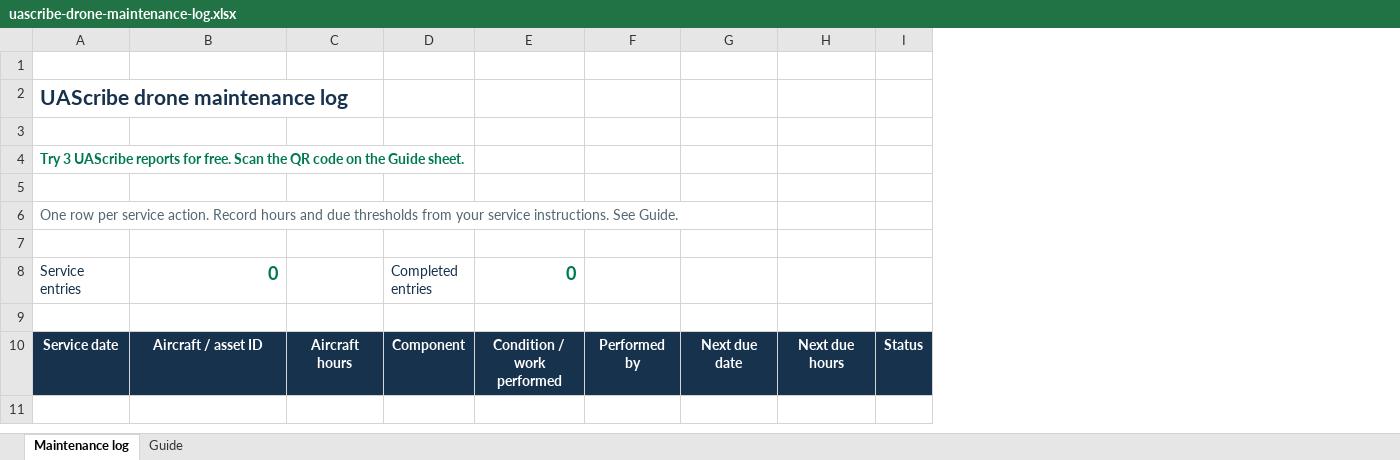
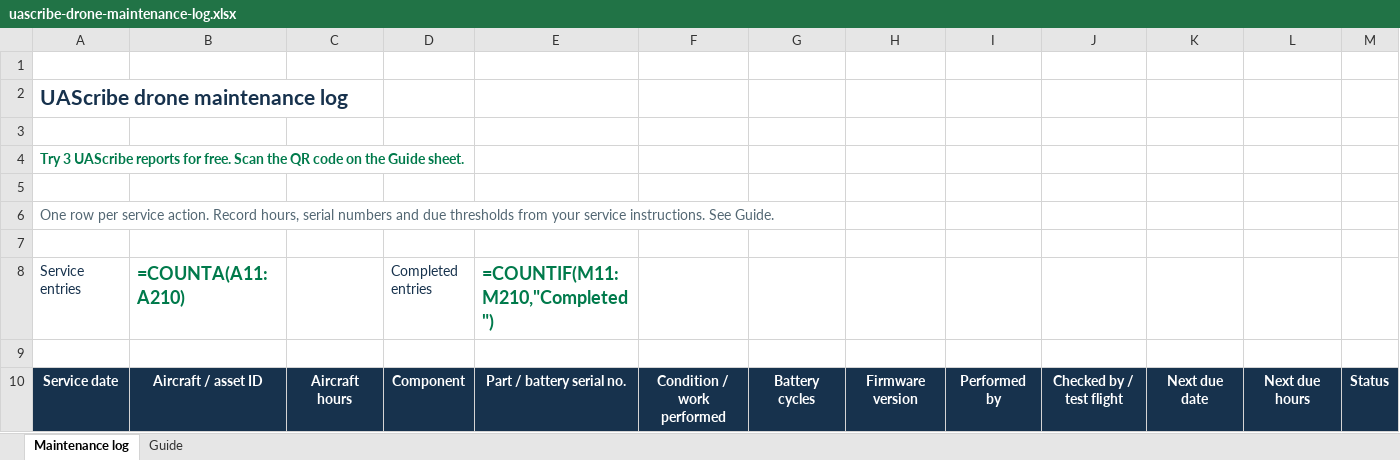
Before and after one commit to aolson2043-web/UAScribe, an Excel workbook: assets/downloads/uascribe-drone-maintenance-log.xlsx, sheet Maintenance log, drawn as a sheet; only a part is shown; values as stored, in another font and other column widths than the file's, no borders; formulas without a stored value are shown as written; conditional formats and table styles not drawn; addresses are those after the commit; the diff names each change by its address in the sheet, - before the commit and + after, or states it on an @@ line.

```diff
--- a/assets/downloads/uascribe-drone-maintenance-log.xlsx (sheet Maintenance log)
+++ b/assets/downloads/uascribe-drone-maintenance-log.xlsx (sheet Maintenance log)
+column E (=COUNTIF(M11:M210,"Completed")), row 10: Part / battery serial no.
+column G, row 10: Battery cycles
+column H, row 10: Firmware version
+column J, row 10: Checked by / test flight
-A6 (Service entries): …action. Record hours and due…
+A6 (Service entries): …action. Record hours, serial numbers and due…
-B8: 0
+B8: =COUNTA(A11:A210)
-F8: 0
+F8: (empty)
```
Also changed, not shown: sheet Guide, charts or pictures, assets/downloads/uascribe-drone-flight-log.xlsx, 23 other files.
